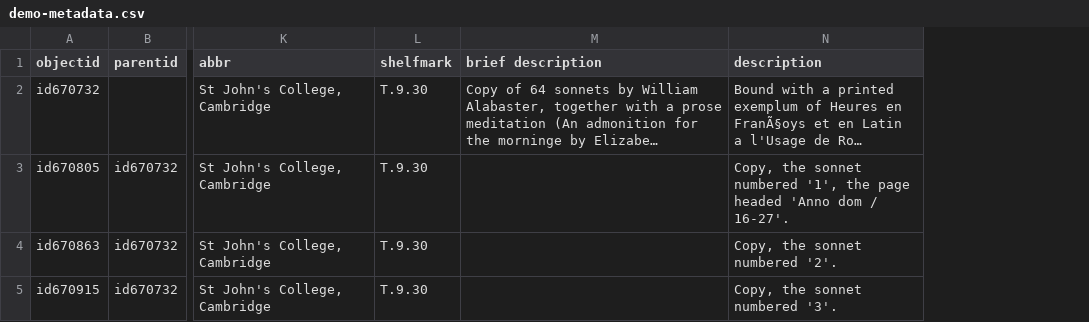
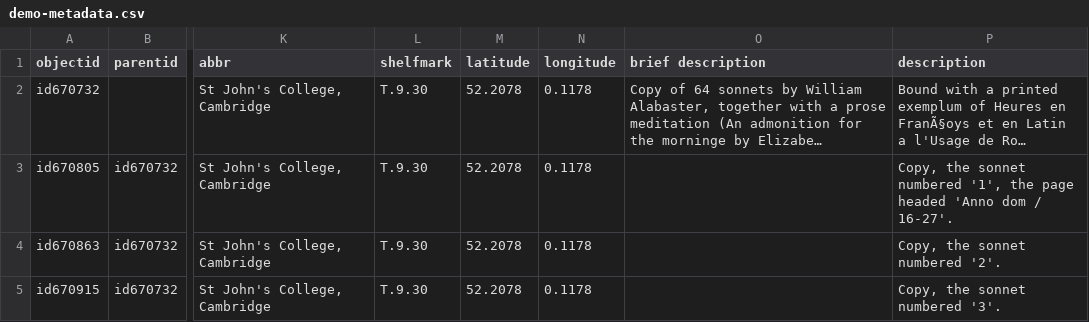
Before and after one commit to dthomas-folger/celm-cb-demo, a CSV file: _data/demo-metadata.csv, drawn as a sheet; only a part is shown, gaps mark what is left out; long unchanged cells end in …; the diff names each change by its address in the sheet, - before the commit and + after, or states it on an @@ line.

Commit message:
Add geographic coordinates to metadata

```diff
--- a/_data/demo-metadata.csv
+++ b/_data/demo-metadata.csv
+column M (latitude), rows 2-5: all 52.2078
+column N (longitude), rows 2-5: all 0.1178
```
